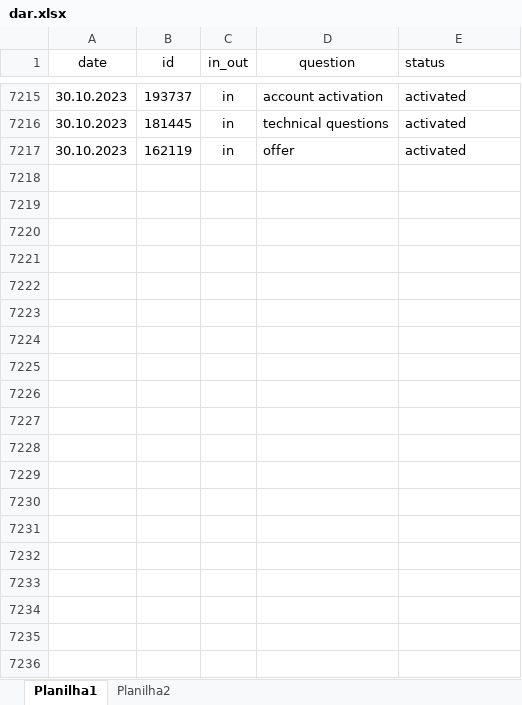
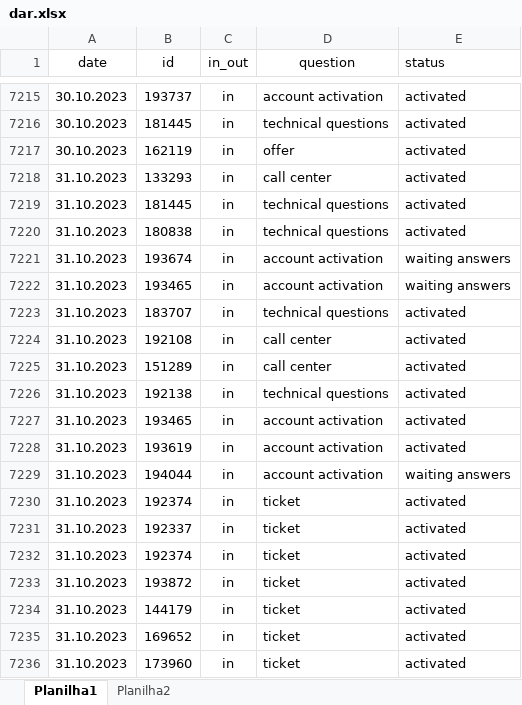
Before and after one commit to ustyuzhaninov01/affdashb, an Excel workbook: reports/dar.xlsx, sheet Planilha1, drawn as a sheet; only a part is shown, gaps mark what is left out; values as stored, in another font and other column widths than the file's, no borders; the diff covers the shown part only; the diff names each change by its address in the sheet, - before the commit and + after, or states it on an @@ line.

Commit message:
initial commit

```diff
--- a/reports/dar.xlsx (sheet Planilha1)
+++ b/reports/dar.xlsx (sheet Planilha1)
+row 7218: 31.10.2023 | 133293 | in | call center | activated
+row 7219: 31.10.2023 | 181445 | in | technical questions | activated
+row 7220: 31.10.2023 | 180838 | in | technical questions | activated
+row 7221: 31.10.2023 | 193674 | in | account activation | waiting answers
+row 7222: 31.10.2023 | 193465 | in | account activation | waiting answers
+row 7223: 31.10.2023 | 183707 | in | technical questions | activated
+row 7224: 31.10.2023 | 192108 | in | call center | activated
+row 7225: 31.10.2023 | 151289 | in | call center | activated
+row 7226: 31.10.2023 | 192138 | in | technical questions | activated
+row 7227: 31.10.2023 | 193465 | in | account activation | activated
+row 7228: 31.10.2023 | 193619 | in | account activation | activated
+row 7229: 31.10.2023 | 194044 | in | account activation | waiting answers
+row 7230: 31.10.2023 | 192374 | in | ticket | activated
+row 7231: 31.10.2023 | 192337 | in | ticket | activated
+row 7232: 31.10.2023 | 192374 | in | ticket | activated
+row 7233: 31.10.2023 | 193872 | in | ticket | activated
+row 7234: 31.10.2023 | 144179 | in | ticket | activated
+row 7235: 31.10.2023 | 169652 | in | ticket | activated
+row 7236: 31.10.2023 | 173960 | in | ticket | activated
```
Also changed, not shown: 80 added rows elsewhere in this sheet.
